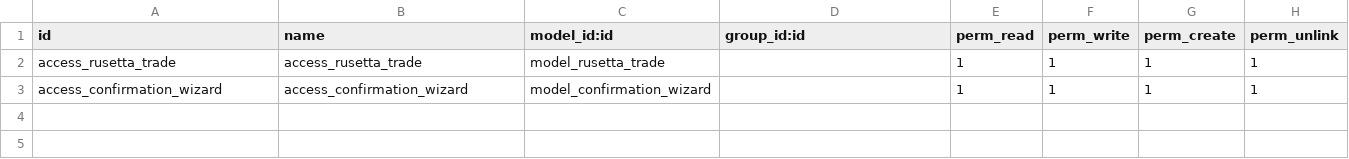
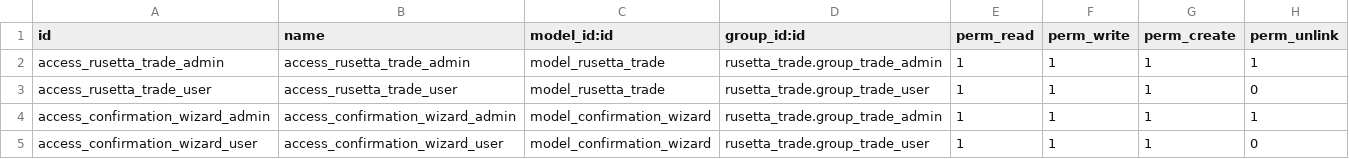
Before and after one commit to mahmoudElshimi/odoo_trading, a CSV file: rusetta_trade/security/ir.model.access.csv, drawn as a sheet.

Commit message:
[REF] rusetta_trade: Refactor 'ir.model.access.csv' after adding groups

```diff
--- a/rusetta_trade/security/ir.model.access.csv
+++ b/rusetta_trade/security/ir.model.access.csv
@@ -1,3 +1,5 @@
 id,name,model_id:id,group_id:id,perm_read,perm_write,perm_create,perm_unlink
-access_rusetta_trade,access_rusetta_trade,model_rusetta_trade,,1,1,1,1
-access_confirmation_wizard,access_confirmation_wizard,model_confirmation_wizard,,1,1,1,1
+access_rusetta_trade_admin,access_rusetta_trade_admin,model_rusetta_trade,rusetta_trade.group_trade_admin,1,1,1,1
+access_rusetta_trade_user,access_rusetta_trade_user,model_rusetta_trade,rusetta_trade.group_trade_user,1,1,1,0
+access_confirmation_wizard_admin,access_confirmation_wizard_admin,model_confirmation_wizard,rusetta_trade.group_trade_admin,1,1,1,1
+access_confirmation_wizard_user,access_confirmation_wizard_user,model_confirmation_wizard,rusetta_trade.group_trade_user,1,1,1,0
```
